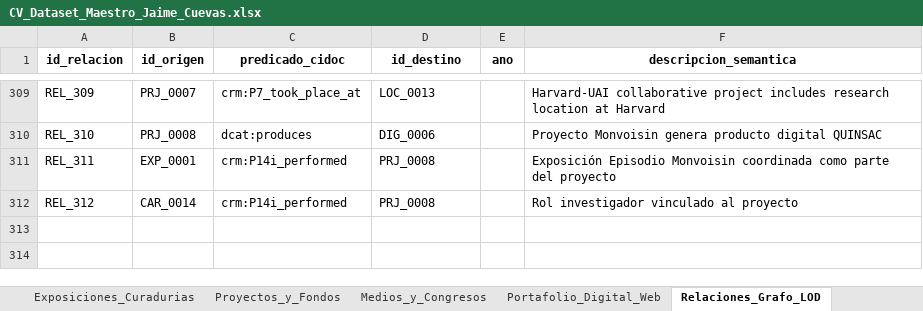
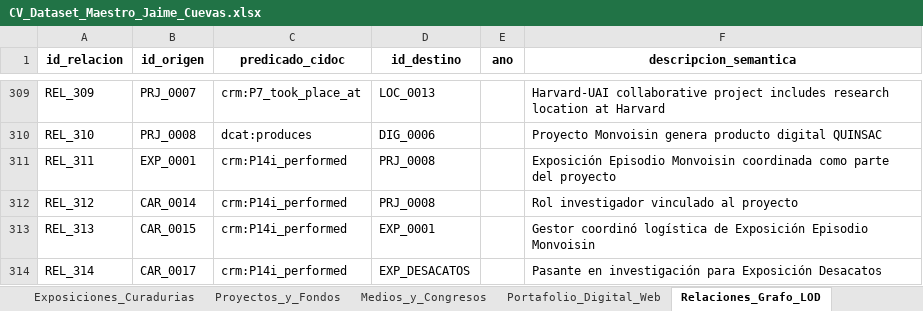
Before and after one commit to jaimeacuevas-cmd/jaime-cuevas-cv, an Excel workbook: data/CV_Dataset_Maestro_Jaime_Cuevas.xlsx, sheet Relaciones_Grafo_LOD, drawn as a sheet; only a part is shown, gaps mark what is left out; values as stored, in another font and other column widths than the file's, no borders; the diff names each change by its address in the sheet, - before the commit and + after, or states it on an @@ line.

```diff
--- a/data/CV_Dataset_Maestro_Jaime_Cuevas.xlsx (sheet Relaciones_Grafo_LOD)
+++ b/data/CV_Dataset_Maestro_Jaime_Cuevas.xlsx (sheet Relaciones_Grafo_LOD)
+row 313: REL_313 | CAR_0015 | crm:P14i_performed | EXP_0001 |  | Gestor coordinó logística de Exposición Episodio Monvoisin
+row 314: REL_314 | CAR_0017 | crm:P14i_performed | EXP_DESACATOS |  | Pasante en investigación para Exposición Desacatos
```
Also changed, not shown: sheet Trayectoria_Laboral, 2 other files.
